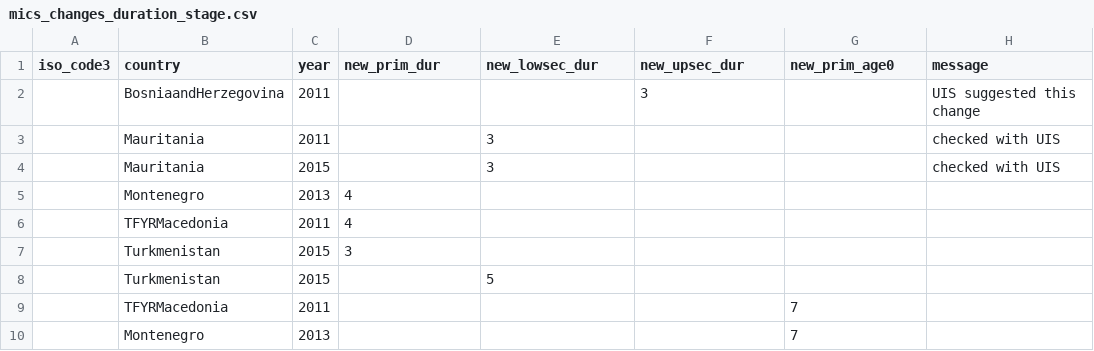
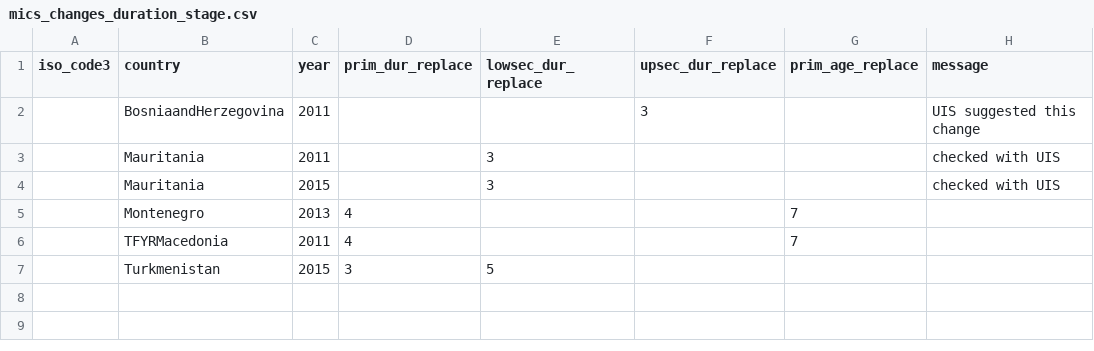
Before and after one commit to global-education-monitoring-report/wide2020, a CSV file: auxiliary_data/cleaning/mics_changes_duration_stage.csv, drawn as a sheet.

Commit message:
Updated MICS_master.do. Added mics_cleaning.ado

```diff
--- a/auxiliary_data/cleaning/mics_changes_duration_stage.csv
+++ b/auxiliary_data/cleaning/mics_changes_duration_stage.csv
@@ -1,2 +1,2 @@
-iso_code3,country,year,new_prim_dur,new_lowsec_dur,new_upsec_dur,new_prim_age0,message
+iso_code3,country,year,prim_dur_replace,lowsec_dur_replace,upsec_dur_replace,prim_age_replace,message
 ,BosniaandHerzegovina,2011,,,3,,UIS suggested this change
@@ -4,7 +4,4 @@ iso_code3,country,year,new_prim_dur,new_lowsec_dur,new_upsec_dur,new_prim_age0,m
 ,Mauritania,2015,,3,,,checked with UIS
-,Montenegro,2013,4,,,,
-,TFYRMacedonia,2011,4,,,,
-,Turkmenistan,2015,3,,,,
-,Turkmenistan,2015,,5,,,
-,TFYRMacedonia,2011,,,,7,
-,Montenegro,2013,,,,7,
+,Montenegro,2013,4,,,7,
+,TFYRMacedonia,2011,4,,,7,
+,Turkmenistan,2015,3,5,,,
```
Also changed, not shown: 4 other files.
